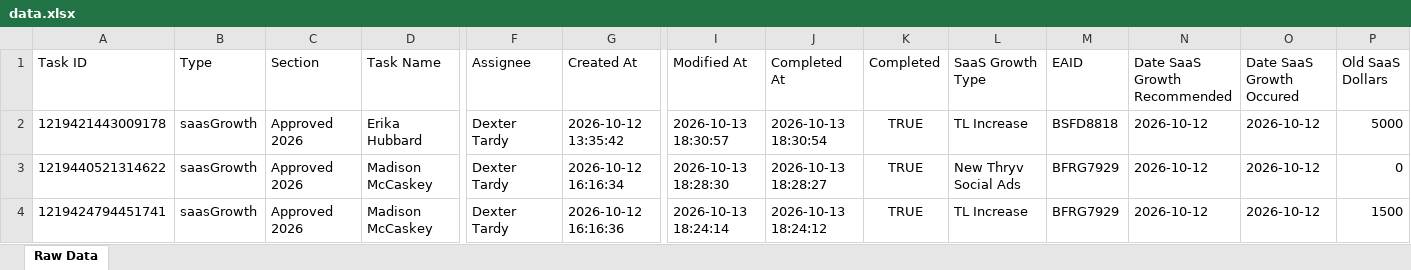
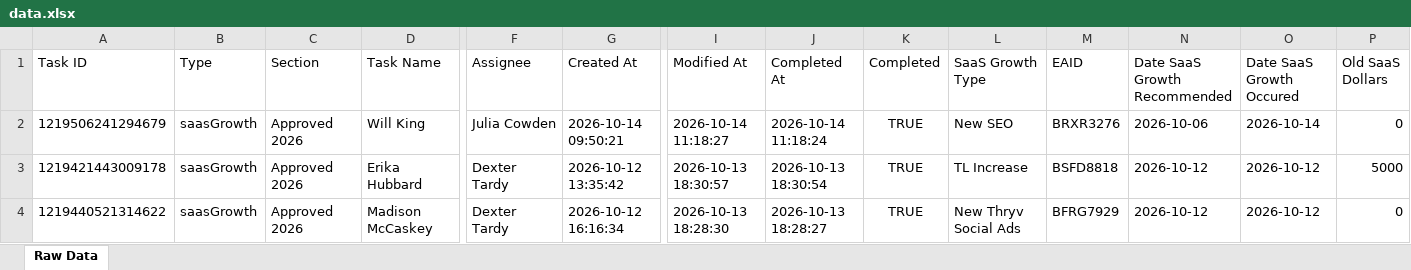
Before and after one commit to timramosthryv/saas-growth-dashboard, an Excel workbook: data.xlsx, sheet Raw Data, drawn as a sheet; only a part is shown, gaps mark what is left out; the shorter side is filled out with more unchanged rows; values as stored, in another font and other column widths than the file's, no borders; rows hold the shown columns only; the diff names each change by its address in the sheet, - before the commit and + after, or states it on an @@ line.

```diff
--- a/data.xlsx (sheet Raw Data)
+++ b/data.xlsx (sheet Raw Data)
+row 2: 1219506241294679 | saasGrowth | Approved 2026 | Will King | Julia Cowden | 2026-10-14 09:50:21 | 2026-10-14 11:18:27 | 2026-10-14 11:18:24 | TRUE | New SEO | BRXR3276 | 2026-10-06 | 2026-10-14 | 0
```
Also changed, not shown: 1 other file.
